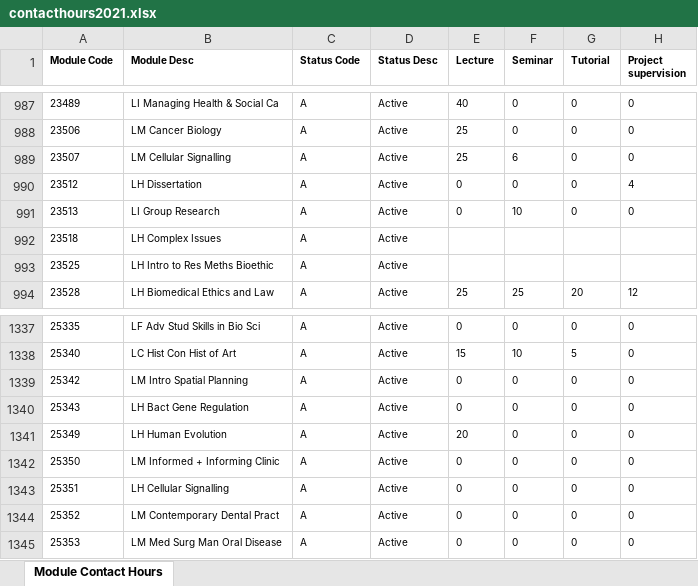
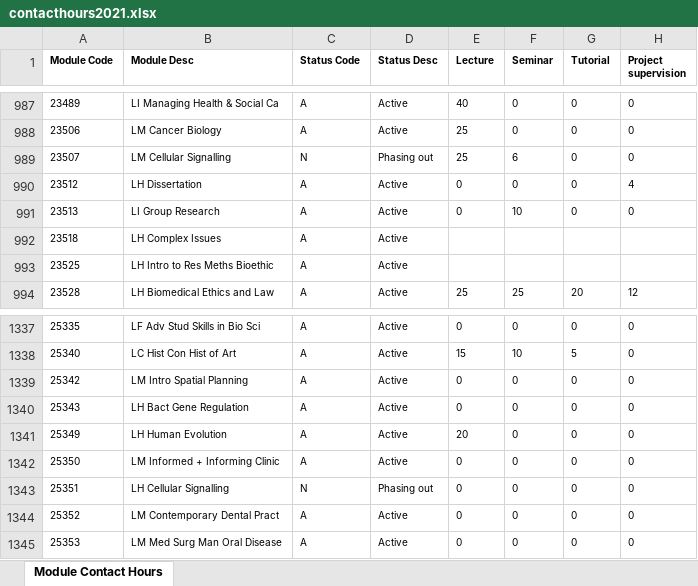
Before and after one commit to phillidp1989/prog-mod-specs, an Excel workbook: controllers/contacthours2021.xlsx, sheet Module Contact Hours, drawn as a sheet; only a part is shown, gaps mark what is left out; values as stored, in another font and other column widths than the file's, no borders; the diff names each change by its address in the sheet, - before the commit and + after, or states it on an @@ line.

```diff
--- a/controllers/contacthours2021.xlsx (sheet Module Contact Hours)
+++ b/controllers/contacthours2021.xlsx (sheet Module Contact Hours)
-C989 (Status Code): A
+C989 (Status Code): N
-D989 (Status Desc): Active
+D989 (Status Desc): Phasing out
-C1343 (Status Code): A
+C1343 (Status Code): N
-D1343 (Status Desc): Active
+D1343 (Status Desc): Phasing out
```
Also changed, not shown: controllers/contacthours2020.xlsx, 8 other files.
